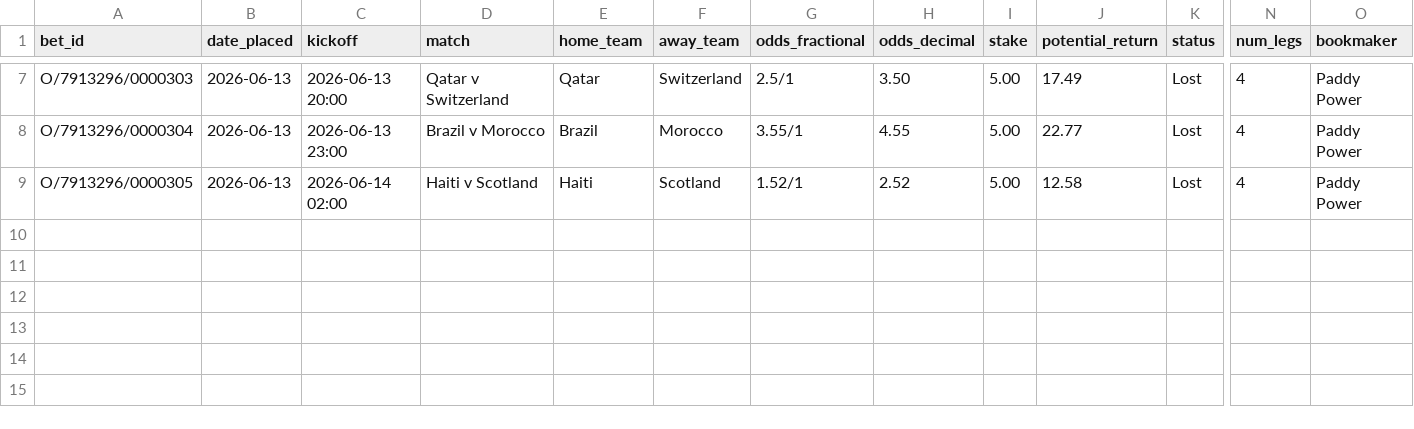
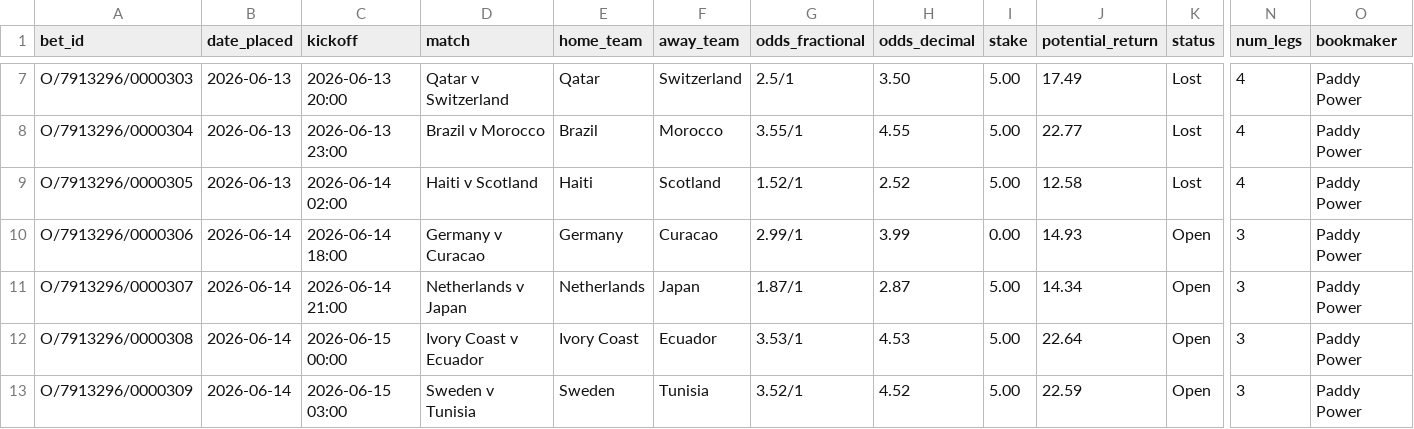
Before and after one commit to EmptyCornmeal/wc2026-bets, a CSV file: data/bets.csv, drawn as a sheet; only a part is shown, gaps mark what is left out; rows hold the shown columns only; the diff names each change by its address in the sheet, - before the commit and + after, or states it on an @@ line.

```diff
--- a/data/bets.csv
+++ b/data/bets.csv
+row 10: O/7913296/0000306 | 2026-06-14 | 2026-06-14 18:00 | Germany v Curacao | Germany | Curacao | 2.99/1 | 3.99 | 0.00 | 14.93 | Open | 3 | Paddy Power
+row 11: O/7913296/0000307 | 2026-06-14 | 2026-06-14 21:00 | Netherlands v Japan | Netherlands | Japan | 1.87/1 | 2.87 | 5.00 | 14.34 | Open | 3 | Paddy Power
+row 12: O/7913296/0000308 | 2026-06-14 | 2026-06-15 00:00 | Ivory Coast v Ecuador | Ivory Coast | Ecuador | 3.53/1 | 4.53 | 5.00 | 22.64 | Open | 3 | Paddy Power
+row 13: O/7913296/0000309 | 2026-06-14 | 2026-06-15 03:00 | Sweden v Tunisia | Sweden | Tunisia | 3.52/1 | 4.52 | 5.00 | 22.59 | Open | 3 | Paddy Power
```
Also changed, not shown: data/legs.csv, 5 other files.
